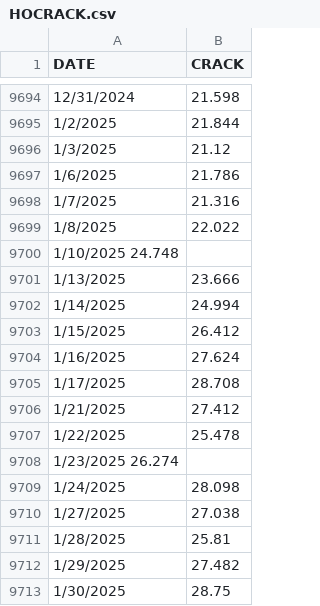
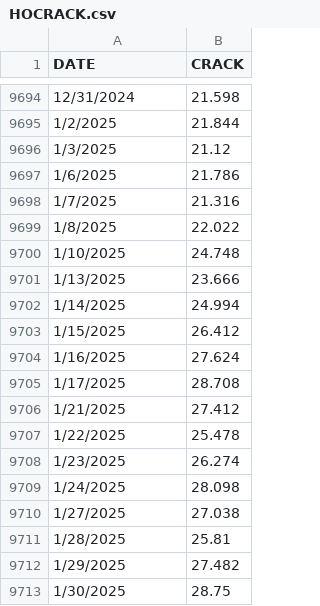
Before and after one commit to willinfante/willinfante.github.io, a CSV file: data/HOCRACK.csv, drawn as a sheet; only a part is shown, gaps mark what is left out; removed rows and columns are numbered as before the commit, all else as after; the diff names each change by its address in the sheet, - before the commit and + after, or states it on an @@ line.

Commit message:
update data

```diff
--- a/data/HOCRACK.csv
+++ b/data/HOCRACK.csv
-row 9700: 1/10/2025 24.748
+row 9700: 1/10/2025 | 24.748
-row 9708: 1/23/2025 26.274
+row 9708: 1/23/2025 | 26.274
```
Also changed, not shown: data/CYC.csv.
